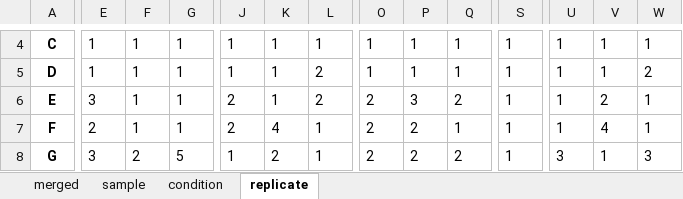
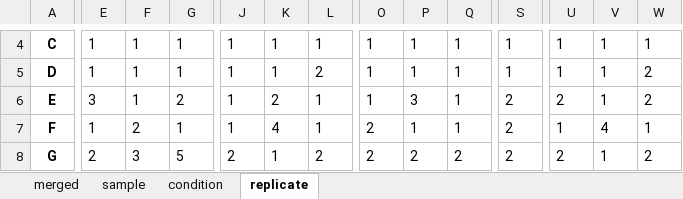
Before and after one commit to Apricot-Therapeutics/apx-opentrons-resources, an Excel workbook: OVP/metadata/plate_layout_v2.0.xlsx, sheet replicate, drawn as a sheet; only a part is shown, gaps mark what is left out; values as stored, in another font and other column widths than the file's, no borders; conditional formats not drawn; the diff covers the shown part only; the diff names each change by its address in the sheet, - before the commit and + after, or states it on an @@ line.

```diff
--- a/OVP/metadata/plate_layout_v2.0.xlsx (sheet replicate)
+++ b/OVP/metadata/plate_layout_v2.0.xlsx (sheet replicate)
-G6: 1
+G6: 2
-J6:J7: 2
+J6:J7: 1
-K6: 1
+K6: 2
-L6: 2
+L6: 1
-O6: 2
+O6: 1
-Q6: 2
+Q6: 1
-S6:S8: 1
+S6:S8: 2
-U6: 1
+U6: 2
-V6: 2
+V6: 1
-W6: 1
+W6: 2
-E7: 2
+E7: 1
-F7: 1
+F7: 2
-P7: 2
+P7: 1
-E8: 3
+E8: 2
-F8: 2
+F8: 3
-J8: 1
+J8: 2
-K8: 2
+K8: 1
-L8: 1
+L8: 2
-U8: 3
+U8: 2
-W8: 3
+W8: 2
```
Also changed, not shown: 45 edited cells elsewhere in this sheet, sheet merged, sheet condition, OVP/metadata/drug_plate_layout_v2.0.xlsx, 2 other files.
